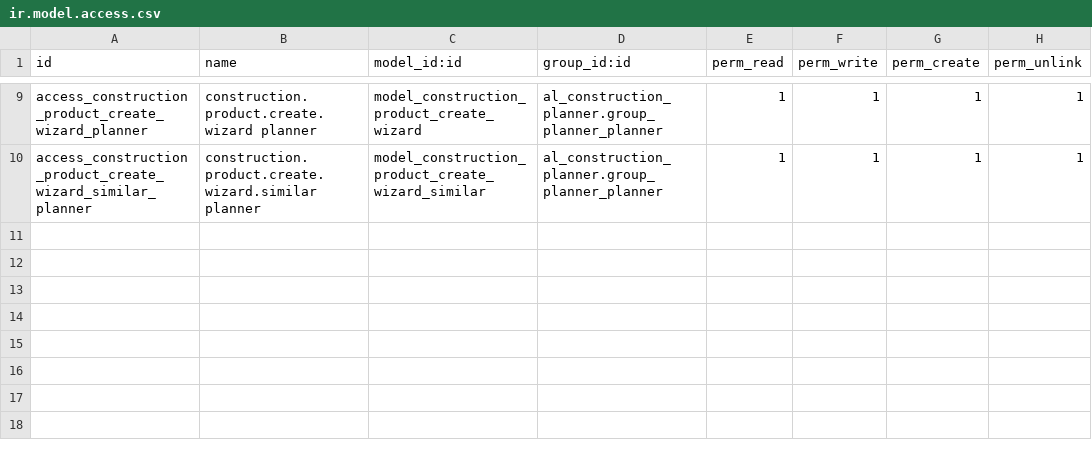
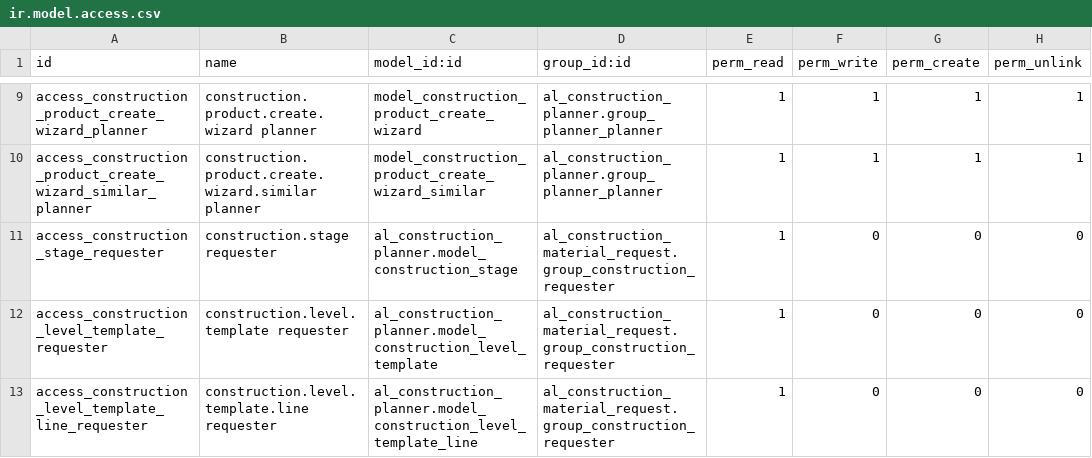
Before and after one commit to olanoit/ol_new_apps, a CSV file: OL-PROJECTS/al_construction_planner_purchase/security/ir.model.access.csv, drawn as a sheet; only a part is shown, gaps mark what is left out; the diff names each change by its address in the sheet, - before the commit and + after, or states it on an @@ line.

```diff
--- a/OL-PROJECTS/al_construction_planner_purchase/security/ir.model.access.csv
+++ b/OL-PROJECTS/al_construction_planner_purchase/security/ir.model.access.csv
+row 11: access_construction_stage_requester | construction.stage requester | al_construction_planner.model_construction_stage | al_construction_material_request.group_construction_requester | 1 | 0 | 0 | 0
+row 12: access_construction_level_template_requester | construction.level.template requester | al_construction_planner.model_construction_level_template | al_construction_material_request.group_construction_requester | 1 | 0 | 0 | 0
+row 13: access_construction_level_template_line_requester | construction.level.template.line requester | al_construction_planner.model_construction_level_template_line | al_construction_material_request.group_construction_requester | 1 | 0 | 0 | 0
```
Also changed, not shown: 16 other files.
